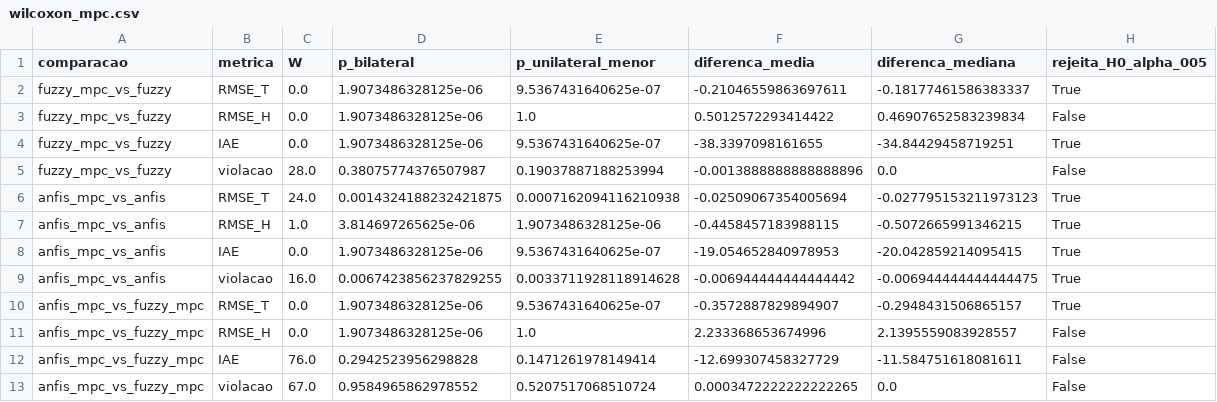
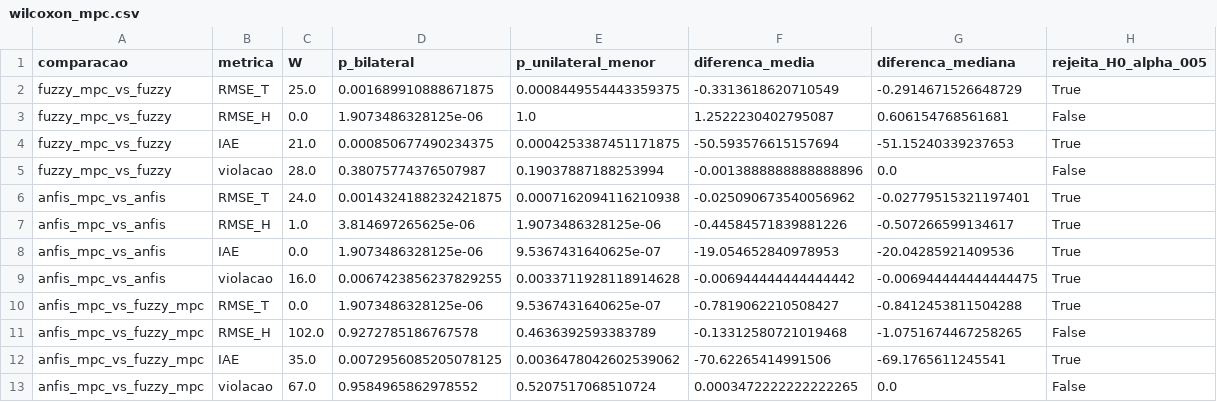
Before and after one commit to Gustavo-Castro19/Estufa-Anfis, a CSV file: resultados/wilcoxon_mpc.csv, drawn as a sheet.

```diff
--- a/resultados/wilcoxon_mpc.csv
+++ b/resultados/wilcoxon_mpc.csv
@@ -1,13 +1,13 @@
 comparacao,metrica,W,p_bilateral,p_unilateral_menor,diferenca_media,diferenca_mediana,rejeita_H0_alpha_005
-fuzzy_mpc_vs_fuzzy,RMSE_T,0.0,1.9073486328125e-06,9.5367431640625e-07,-0.21046559863697611,-0.18177461586383337,True
-fuzzy_mpc_vs_fuzzy,RMSE_H,0.0,1.9073486328125e-06,1.0,0.5012572293414422,0.46907652583239834,False
-fuzzy_mpc_vs_fuzzy,IAE,0.0,1.9073486328125e-06,9.5367431640625e-07,-38.3397098161655,-34.84429458719251,True
+fuzzy_mpc_vs_fuzzy,RMSE_T,25.0,0.001689910888671875,0.0008449554443359375,-0.3313618620710549,-0.2914671526648729,True
+fuzzy_mpc_vs_fuzzy,RMSE_H,0.0,1.9073486328125e-06,1.0,1.2522230402795087,0.606154768561681,False
+fuzzy_mpc_vs_fuzzy,IAE,21.0,0.000850677490234375,0.0004253387451171875,-50.593576615157694,-51.15240339237653,True
 fuzzy_mpc_vs_fuzzy,violacao,28.0,0.38075774376507987,0.19037887188253994,-0.0013888888888888896,0.0,False
-anfis_mpc_vs_anfis,RMSE_T,24.0,0.0014324188232421875,0.0007162094116210938,-0.02509067354005694,-0.027795153211973123,True
-anfis_mpc_vs_anfis,RMSE_H,1.0,3.814697265625e-06,1.9073486328125e-06,-0.4458457183988115,-0.5072665991346215,True
-anfis_mpc_vs_anfis,IAE,0.0,1.9073486328125e-06,9.5367431640625e-07,-19.054652840978953,-20.042859214095415,True
+anfis_mpc_vs_anfis,RMSE_T,24.0,0.0014324188232421875,0.0007162094116210938,-0.025090673540056962,-0.02779515321197401,True
+anfis_mpc_vs_anfis,RMSE_H,1.0,3.814697265625e-06,1.9073486328125e-06,-0.44584571839881226,-0.507266599134617,True
+anfis_mpc_vs_anfis,IAE,0.0,1.9073486328125e-06,9.5367431640625e-07,-19.054652840978953,-20.04285921409536,True
 anfis_mpc_vs_anfis,violacao,16.0,0.0067423856237829255,0.0033711928118914628,-0.006944444444444442,-0.006944444444444475,True
-anfis_mpc_vs_fuzzy_mpc,RMSE_T,0.0,1.9073486328125e-06,9.5367431640625e-07,-0.3572887829894907,-0.2948431506865157,True
-anfis_mpc_vs_fuzzy_mpc,RMSE_H,0.0,1.9073486328125e-06,1.0,2.233368653674996,2.1395559083928557,False
-anfis_mpc_vs_fuzzy_mpc,IAE,76.0,0.2942523956298828,0.1471261978149414,-12.699307458327729,-11.584751618081611,False
+anfis_mpc_vs_fuzzy_mpc,RMSE_T,0.0,1.9073486328125e-06,9.5367431640625e-07,-0.7819062210508427,-0.8412453811504288,True
+anfis_mpc_vs_fuzzy_mpc,RMSE_H,102.0,0.9272785186767578,0.4636392593383789,-0.13312580721019468,-1.0751674467258265,False
+anfis_mpc_vs_fuzzy_mpc,IAE,35.0,0.0072956085205078125,0.0036478042602539062,-70.62265414991506,-69.1765611245541,True
 anfis_mpc_vs_fuzzy_mpc,violacao,67.0,0.9584965862978552,0.5207517068510724,0.0003472222222222265,0.0,False
```
Also changed, not shown: resultados/comparacao_mpc_pareada.csv, resultados/comparacao_pareada.csv, 23 other files.
